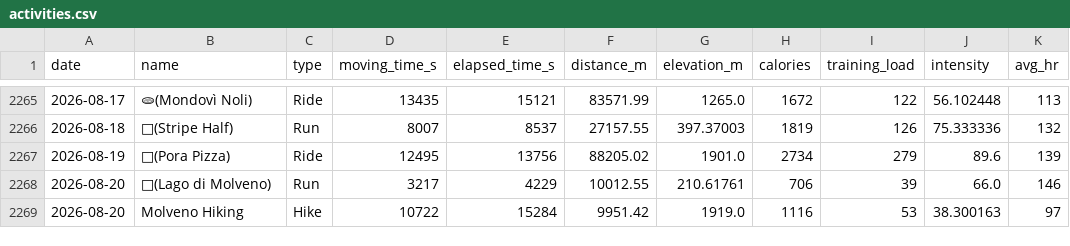
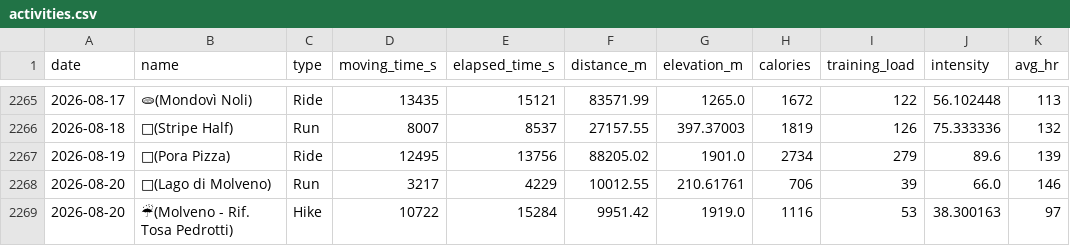
Before and after one commit to micmer-git/micmer-git.github.io, a CSV file: tools/food/data/activities.csv, drawn as a sheet; only a part is shown, gaps mark what is left out; the diff names each change by its address in the sheet, - before the commit and + after, or states it on an @@ line.

```diff
--- a/tools/food/data/activities.csv
+++ b/tools/food/data/activities.csv
-B2269 (name): Molveno Hiking
+B2269 (name): ☔(Molveno - Rif. Tosa Pedrotti)
```
Also changed, not shown: 2 other files.
